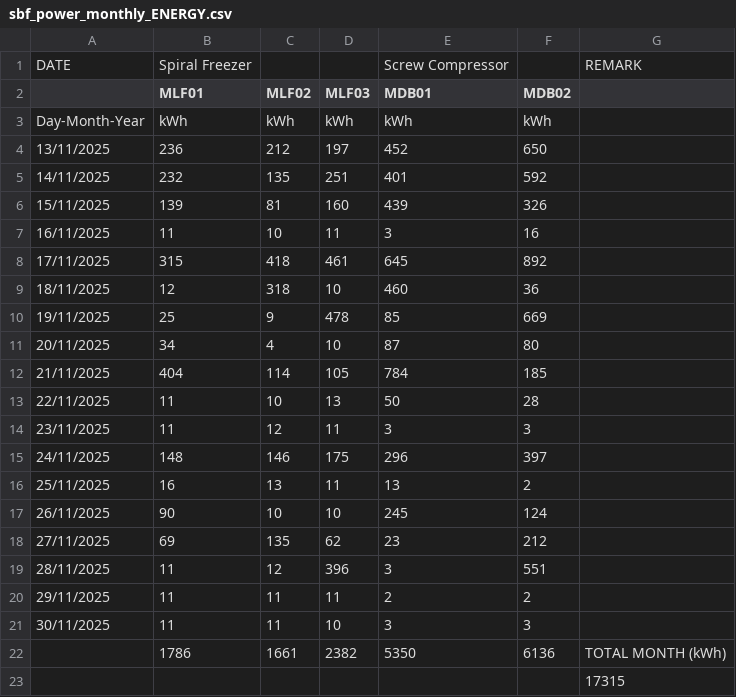
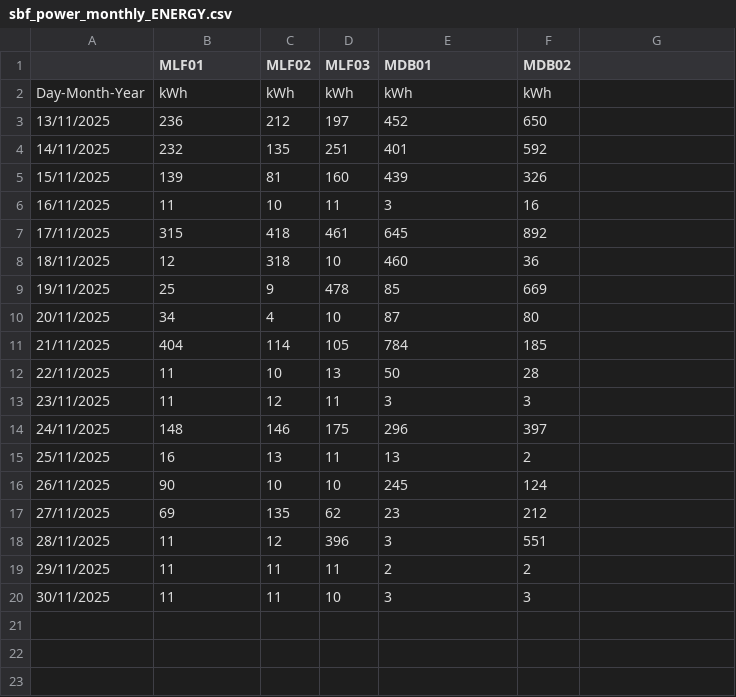
Before and after one commit to nashhhhhhh/monitor-test-2, a CSV file: data/sbf_power_monthly_ENERGY.csv, drawn as a sheet; the diff names each change by its address in the sheet, - before the commit and + after, or states it on an @@ line.

```diff
--- a/data/sbf_power_monthly_ENERGY.csv
+++ b/data/sbf_power_monthly_ENERGY.csv
-row 1: DATE | Spiral Freezer |  |  | Screw Compressor |  | REMARK
-row 22:  | 1786 | 1661 | 2382 | 5350 | 6136 | TOTAL MONTH (kWh)
-row 23:  |  |  |  |  |  | 17315
```
Also changed, not shown: data/sbf_spiral1_Data.csv, data/sbf_spiral2_Data.csv, 3 other files.
